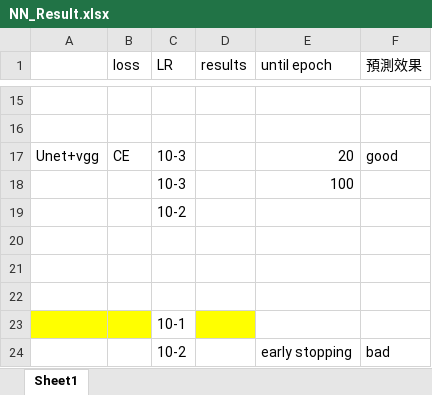
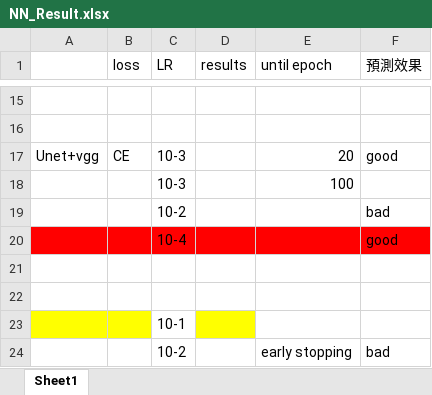
Before and after one commit to ccalvin97/CV-Semantic-Segmentation, an Excel workbook: NN_Result.xlsx, sheet Sheet1, drawn as a sheet; only a part is shown, gaps mark what is left out; values as stored, in another font and other column widths than the file's, no borders; the diff names each change by its address in the sheet, - before the commit and + after, or states it on an @@ line.

```diff
--- a/NN_Result.xlsx (sheet Sheet1)
+++ b/NN_Result.xlsx (sheet Sheet1)
-F19 (預測效果): (empty)
+F19 (預測效果): bad
-A20:F20 fill: none
+A20:F20 fill: #FF0000
-row 20: (empty)
+row 20:  |  | 10-4 |  |  | good
```
Also changed, not shown: 12 other files.
